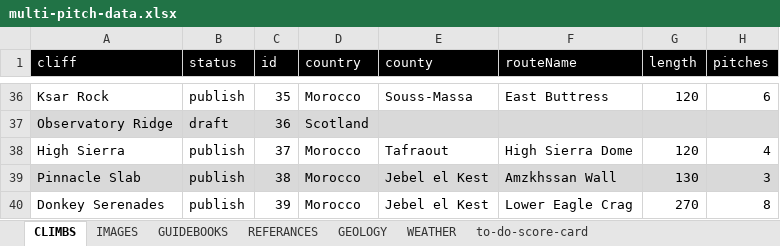
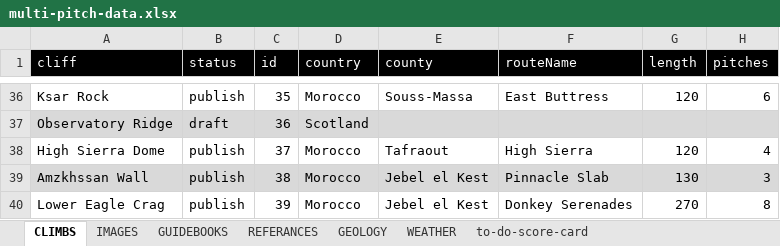
Before and after one commit to dankni/multi-pitch, an Excel workbook: working-files/multi-pitch-data.xlsx, sheet CLIMBS, drawn as a sheet; only a part is shown, gaps mark what is left out; values as stored, in another font and other column widths than the file's, no borders; the diff names each change by its address in the sheet, - before the commit and + after, or states it on an @@ line.

Commit message:
fixed morocco crag names

```diff
--- a/working-files/multi-pitch-data.xlsx (sheet CLIMBS)
+++ b/working-files/multi-pitch-data.xlsx (sheet CLIMBS)
-A38 (cliff): High Sierra
+A38 (cliff): High Sierra Dome
-F38 (routeName): High Sierra Dome
+F38 (routeName): High Sierra
-A39 (cliff): Pinnacle Slab
+A39 (cliff): Amzkhssan Wall
-F39 (routeName): Amzkhssan Wall
+F39 (routeName): Pinnacle Slab
-A40 (cliff): Donkey Serenades
+A40 (cliff): Lower Eagle Crag
-F40 (routeName): Lower Eagle Crag
+F40 (routeName): Donkey Serenades
```
Also changed, not shown: formulas that keep their value.
